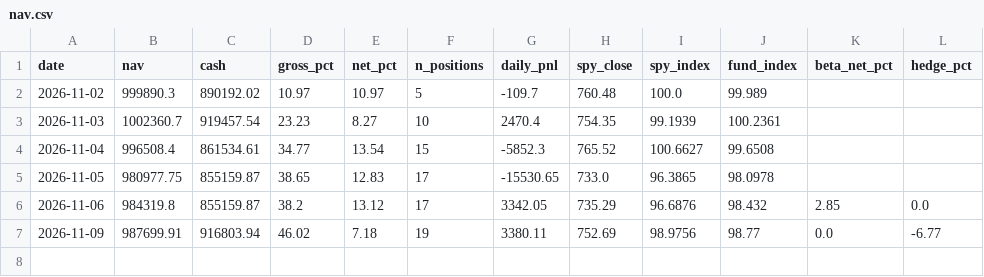
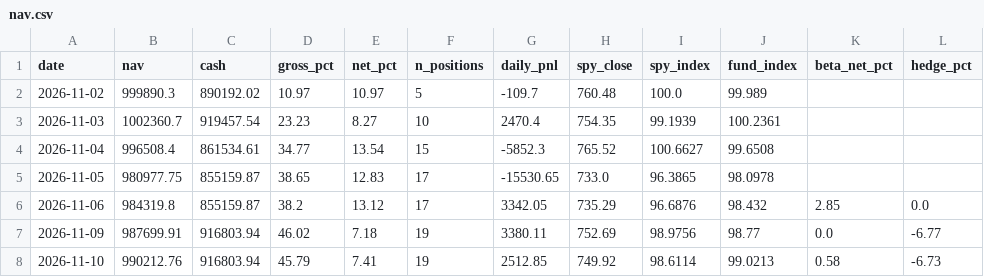
Before and after one commit to jayeshgupta867/Jayesh_hedge-fund-agent-eval, a CSV file: fund/state/live/nav.csv, drawn as a sheet; the diff names each change by its address in the sheet, - before the commit and + after, or states it on an @@ line.

```diff
--- a/fund/state/live/nav.csv
+++ b/fund/state/live/nav.csv
+row 8: 2026-11-10 | 990212.76 | 916803.94 | 45.79 | 7.41 | 19 | 2512.85 | 749.92 | 98.6114 | 99.0213 | 0.58 | -6.73
```
Also changed, not shown: fund/state/live/positions.csv, 4 other files.
